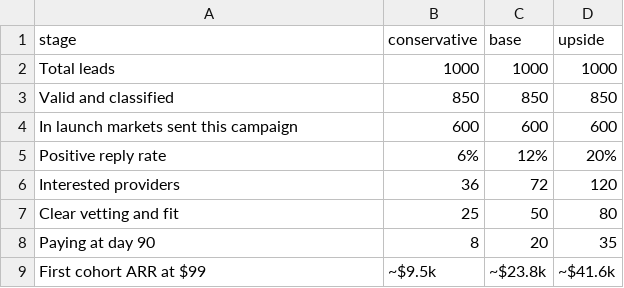
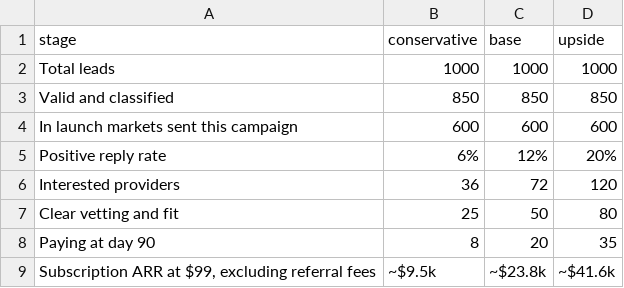
Before and after one commit to Tommyxu0906/dexafitEmail, a CSV file: output/funnel_scenarios.csv, drawn as a sheet.

```diff
--- a/output/funnel_scenarios.csv
+++ b/output/funnel_scenarios.csv
@@ -8,2 +8,2 @@ Clear vetting and fit,25,50,80
 Paying at day 90,8,20,35
-First cohort ARR at $99,~$9.5k,~$23.8k,~$41.6k
+"Subscription ARR at $99, excluding referral fees",~$9.5k,~$23.8k,~$41.6k
```
Also changed, not shown: 3 other files.
